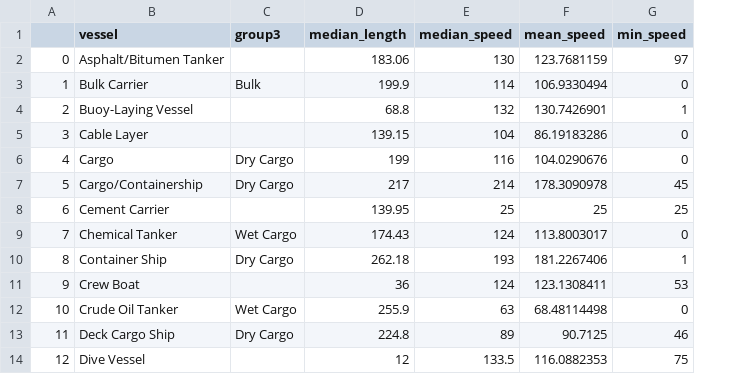
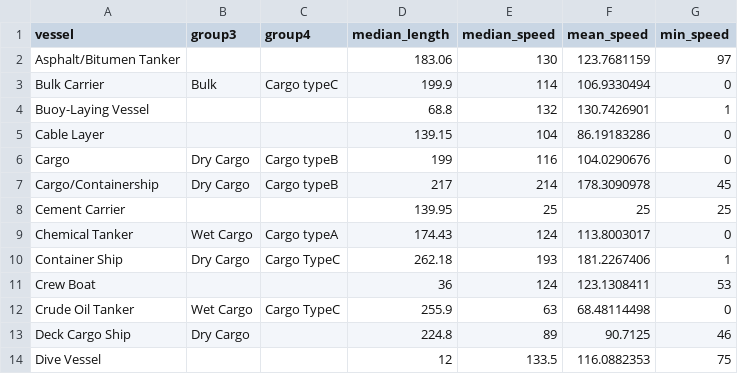
Before and after one commit to khirodsahoo93/Ocean-data-analysis, a CSV file: Vessels/vessel.csv, drawn as a sheet; only a part is shown; removed rows and columns are numbered as before the commit, all else as after; the diff names each change by its address in the sheet, - before the commit and + after, or states it on an @@ line.

```diff
--- a/Vessels/vessel.csv
+++ b/Vessels/vessel.csv
-column A, rows 2-14: 0 | 1 | 2 | 3 | 4 | 5 | 6 | 7 | 8 | 9 | 10 | 11 | 12
+column C (group4), rows 3-12: Cargo typeC |  |  | Cargo typeB | Cargo typeB |  | Cargo typeA | Cargo TypeC |  | Cargo TypeC
```
Also changed, not shown: Vessels/vessel_groups.csv, 5 other files.
